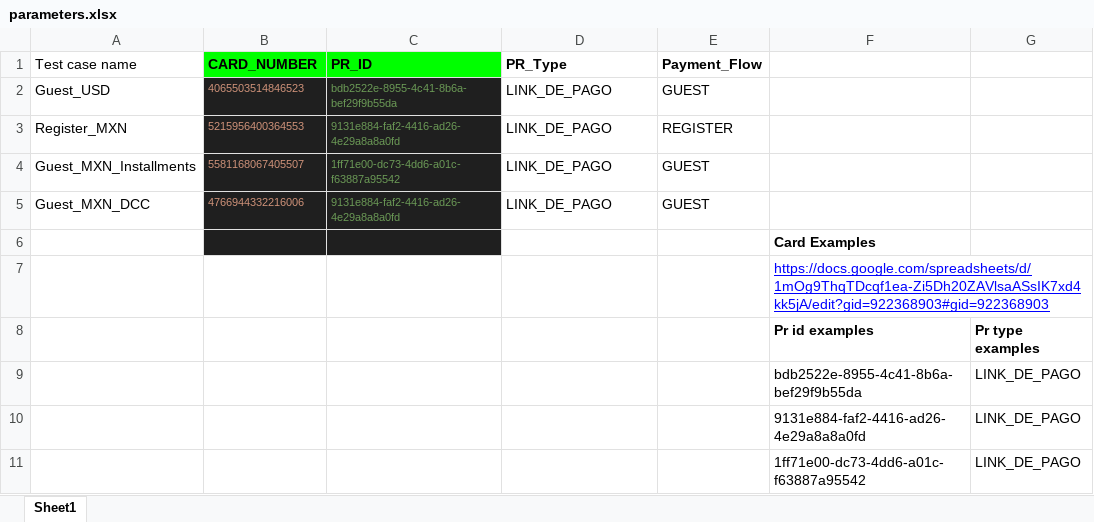
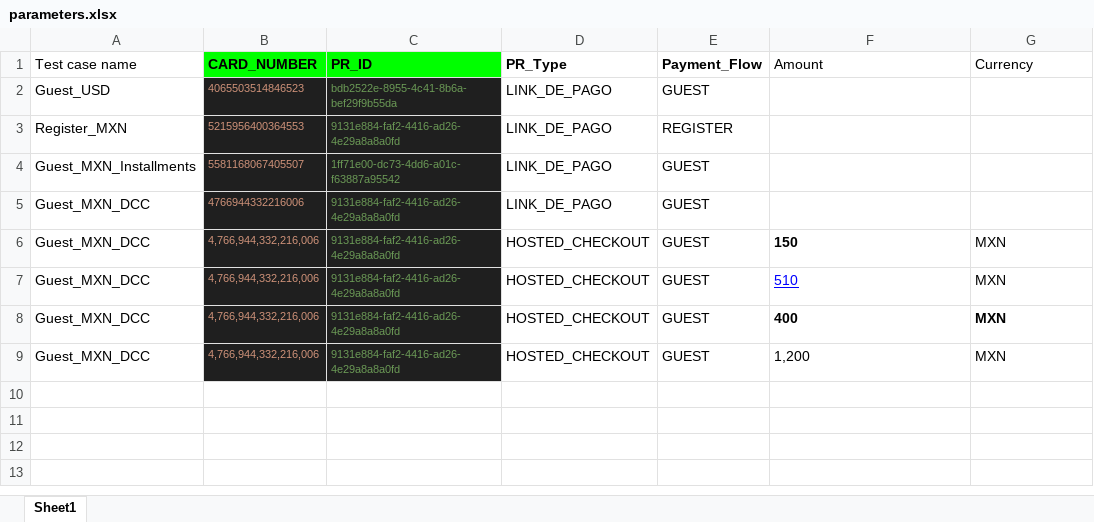
Before and after one commit to gustavogm93/puppeter_checkout, an Excel workbook: parameters.xlsx, sheet Sheet1, drawn as a sheet; values as stored, in another font and other column widths than the file's, no borders; removed rows and columns are numbered as before the commit, all else as after; the diff names each change by its address in the sheet, - before the commit and + after, or states it on an @@ line.

Commit message:
fetch data

```diff
--- a/parameters.xlsx (sheet Sheet1)
+++ b/parameters.xlsx (sheet Sheet1)
-F1: (empty)
+F1: Amount
-G1: (empty)
+G1: Currency
-row 6:  |  |  |  |  | Card Examples
-row 7:  |  |  |  |  | https://docs.google.com/spreadsheets/d/1mOg9ThqTDcqf1ea-Zi5Dh20ZAVlsaASsIK7xd4kk5jA/edit?gid=922368903#gid=922368903
-row 8:  |  |  |  |  | Pr id examples | Pr type examples
-row 9:  |  |  |  |  | bdb2522e-8955-4c41-8b6a-bef29f9b55da | LINK_DE_PAGO
-row 10:  |  |  |  |  | 9131e884-faf2-4416-ad26-4e29a8a8a0fd | LINK_DE_PAGO
-row 11:  |  |  |  |  | 1ff71e00-dc73-4dd6-a01c-f63887a95542 | LINK_DE_PAGO
+row 6: Guest_MXN_DCC | 4,766,944,332,216,006 | 9131e884-faf2-4416-ad26-4e29a8a8a0fd | HOSTED_CHECKOUT | GUEST | 150 | MXN
+row 7: Guest_MXN_DCC | 4,766,944,332,216,006 | 9131e884-faf2-4416-ad26-4e29a8a8a0fd | HOSTED_CHECKOUT | GUEST | 510 | MXN
+row 8: Guest_MXN_DCC | 4,766,944,332,216,006 | 9131e884-faf2-4416-ad26-4e29a8a8a0fd | HOSTED_CHECKOUT | GUEST | 400 | MXN
+row 9: Guest_MXN_DCC | 4,766,944,332,216,006 | 9131e884-faf2-4416-ad26-4e29a8a8a0fd | HOSTED_CHECKOUT | GUEST | 1,200 | MXN
```
Also changed, not shown: 16 other files.
